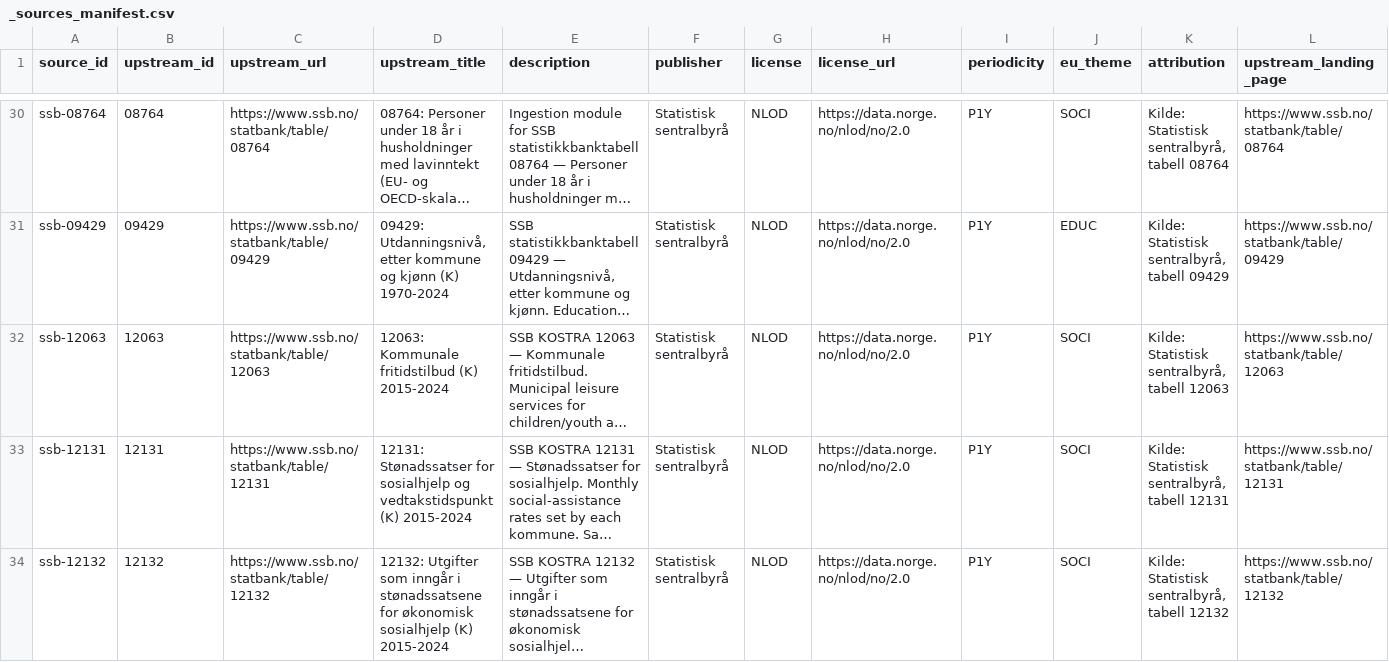
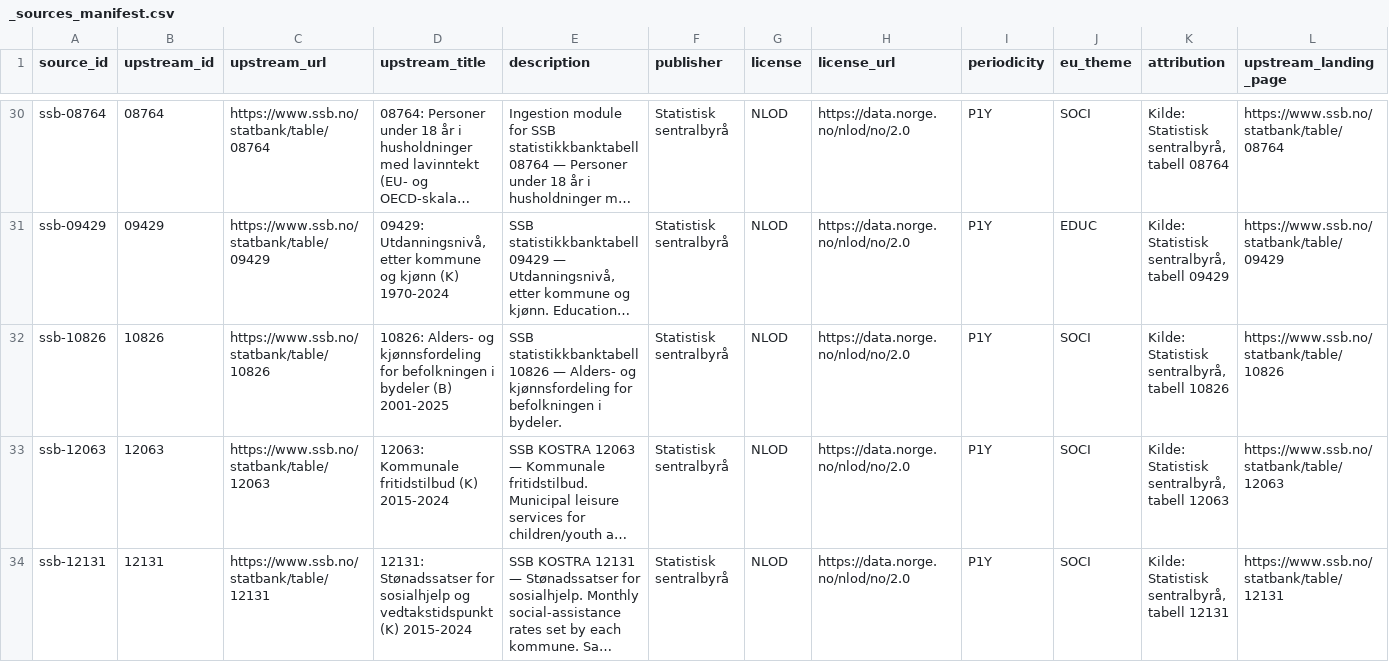
Before and after one commit to terchris/atlas, a CSV file: atlas-data/dbt/seeds/sources/_sources_manifest.csv, drawn as a sheet; only a part is shown, gaps mark what is left out; the shorter side is filled out with more unchanged rows; long unchanged cells end in …; rows hold the shown columns only; the diff names each change by its address in the sheet, - before the commit and + after, or states it on an @@ line.

```diff
--- a/atlas-data/dbt/seeds/sources/_sources_manifest.csv
+++ b/atlas-data/dbt/seeds/sources/_sources_manifest.csv
+row 32: ssb-10826 | 10826 | https://www.ssb.no/statbank/table/10826 | 10826: Alders- og kjønnsfordeling for befolkningen i bydeler (B) 2001-2025 | SSB statistikkbanktabell 10826 — Alders- og kjønnsfordeling for befolkningen i bydeler. | Statistisk sentralbyrå | NLOD | https://data.norge.no/nlod/no/2.0 | P1Y | SOCI | Kilde: Statistisk sentralbyrå, tabell 10826 | https://www.ssb.no/statbank/table/10826
```
Also changed, not shown: 13 other files.
